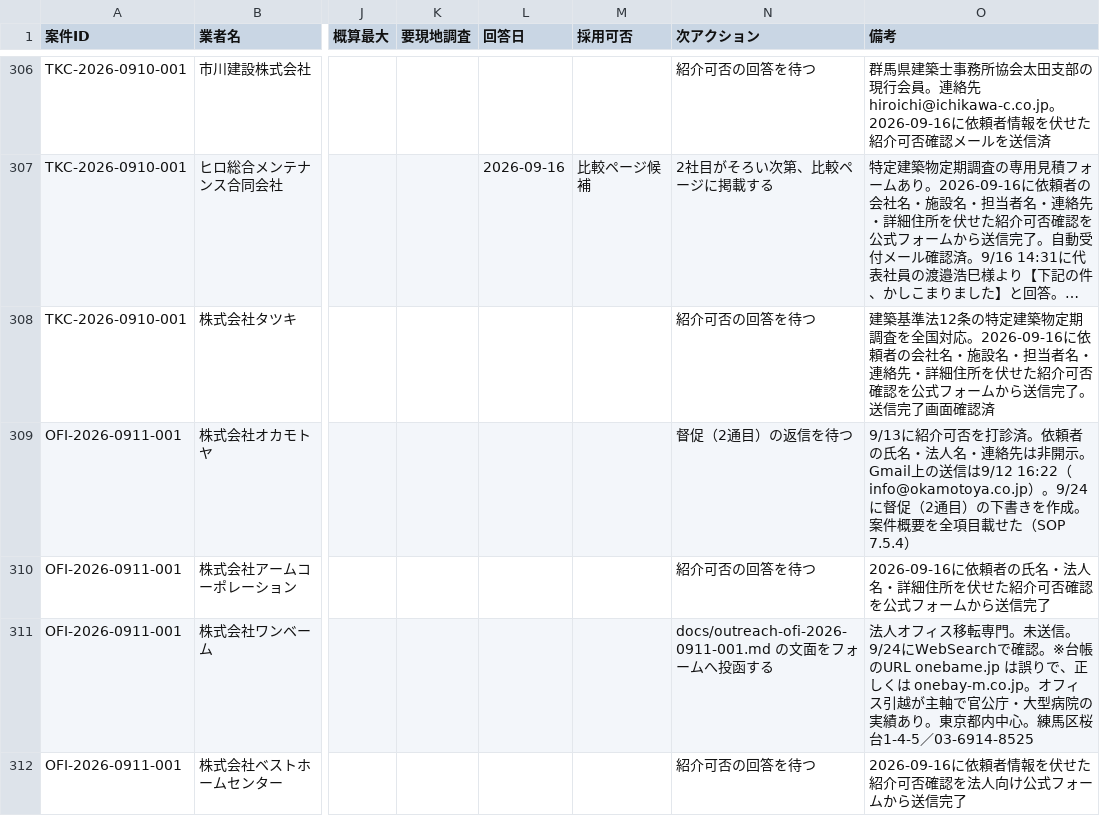
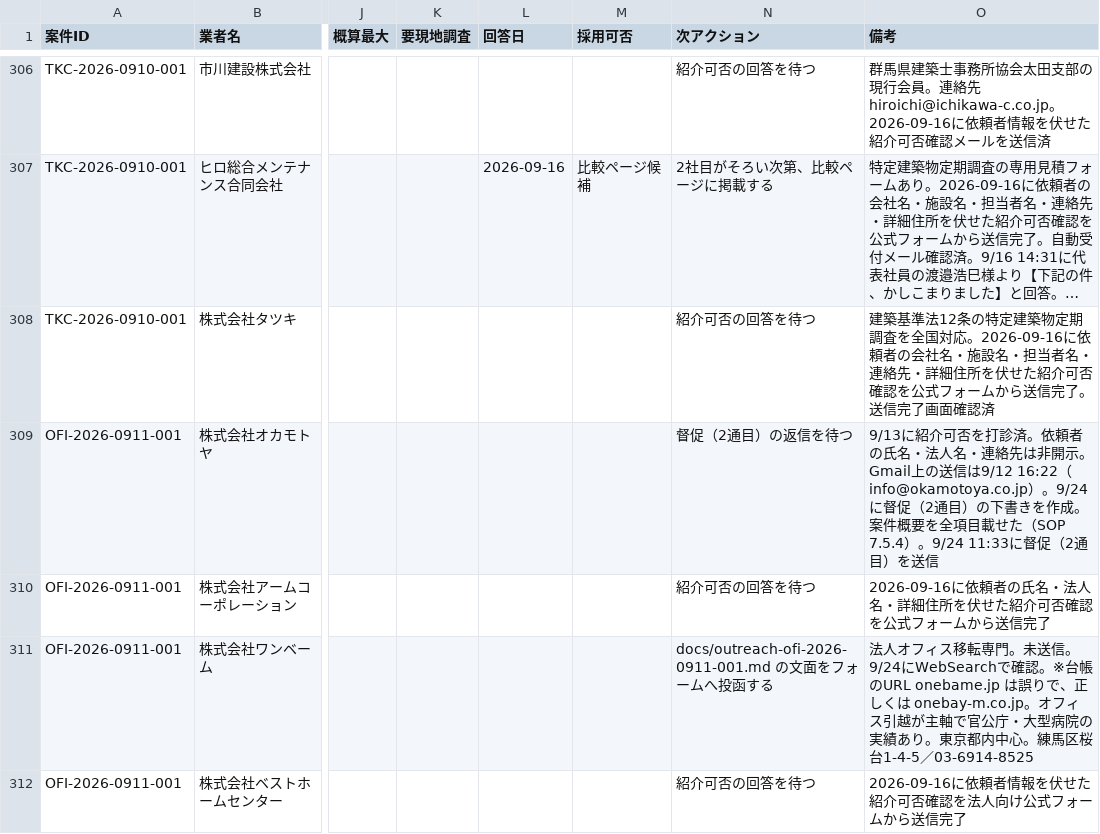
Before and after one commit to kkeisuke0407-crypto/local-support.jp, a CSV file: docs/sheet-tab2-quotes.csv, drawn as a sheet; only a part is shown, gaps mark what is left out; long unchanged cells end in …; the diff covers the shown part only; the diff names each change by its address in the sheet, - before the commit and + after, or states it on an @@ line.

```diff
--- a/docs/sheet-tab2-quotes.csv
+++ b/docs/sheet-tab2-quotes.csv
-O309 (備考): …（SOP 7.5.4）
+O309 (備考): …（SOP 7.5.4）。9/24 11:33に督促（2通目）を送信
```
Also changed, not shown: 10 edited cells elsewhere in this file, docs/sheet-tab0-summary.csv, docs/sheet-tab1-cases.csv.
